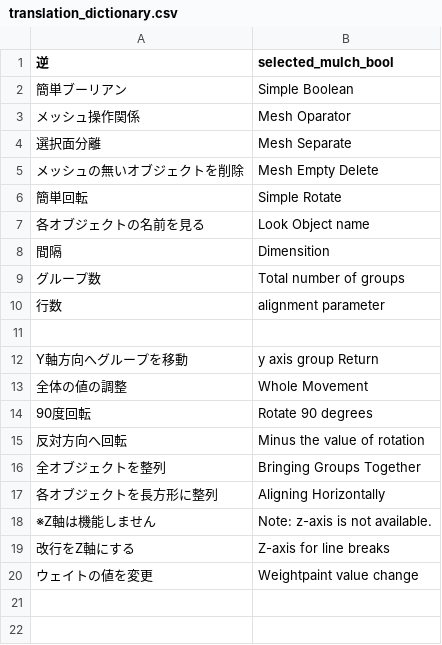
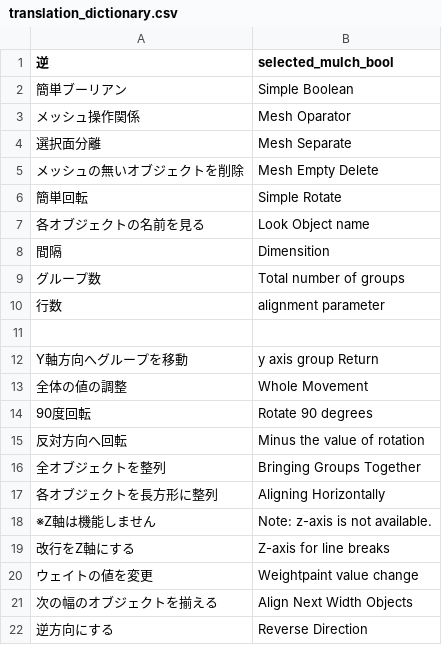
Before and after one commit to Hydrocallis/aligning_horizontally, a CSV file: translation_dictionary.csv, drawn as a sheet.

```diff
--- a/translation_dictionary.csv
+++ b/translation_dictionary.csv
@@ -20 +20,3 @@ Y軸方向へグループを移動,y axis group Return
 ウェイトの値を変更,Weightpaint value change
+次の幅のオブジェクトを揃える,Align Next Width Objects
+逆方向にする,Reverse Direction
```
Also changed, not shown: 1 other file.
